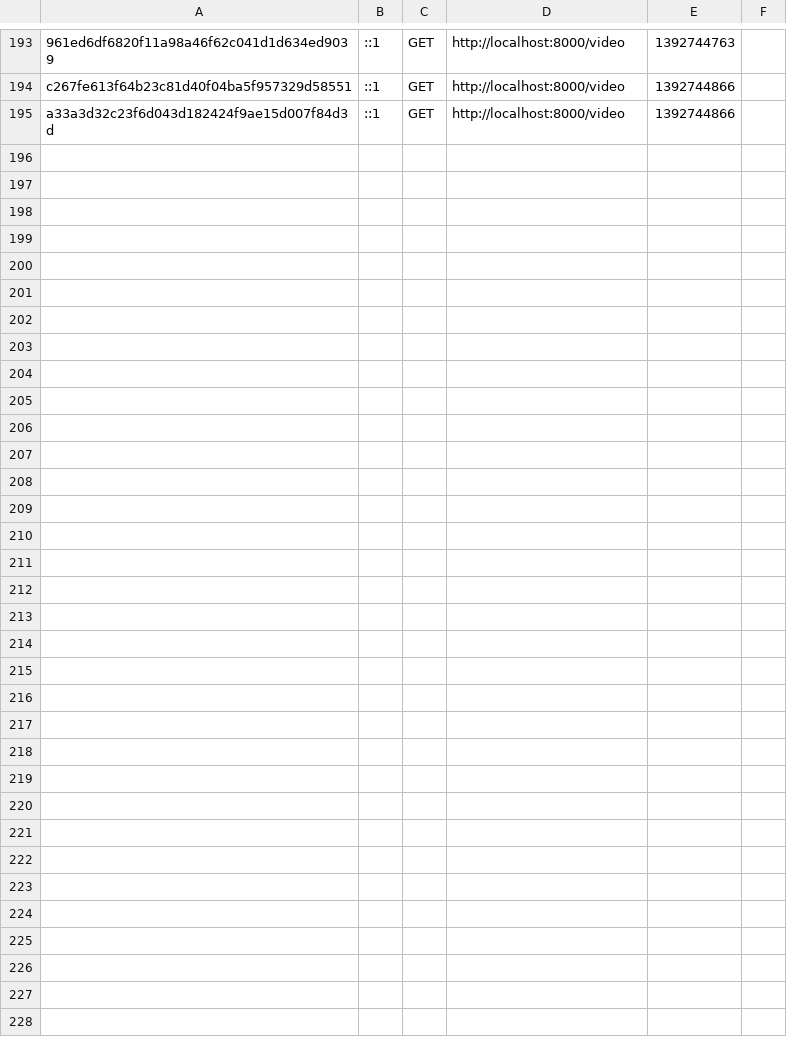
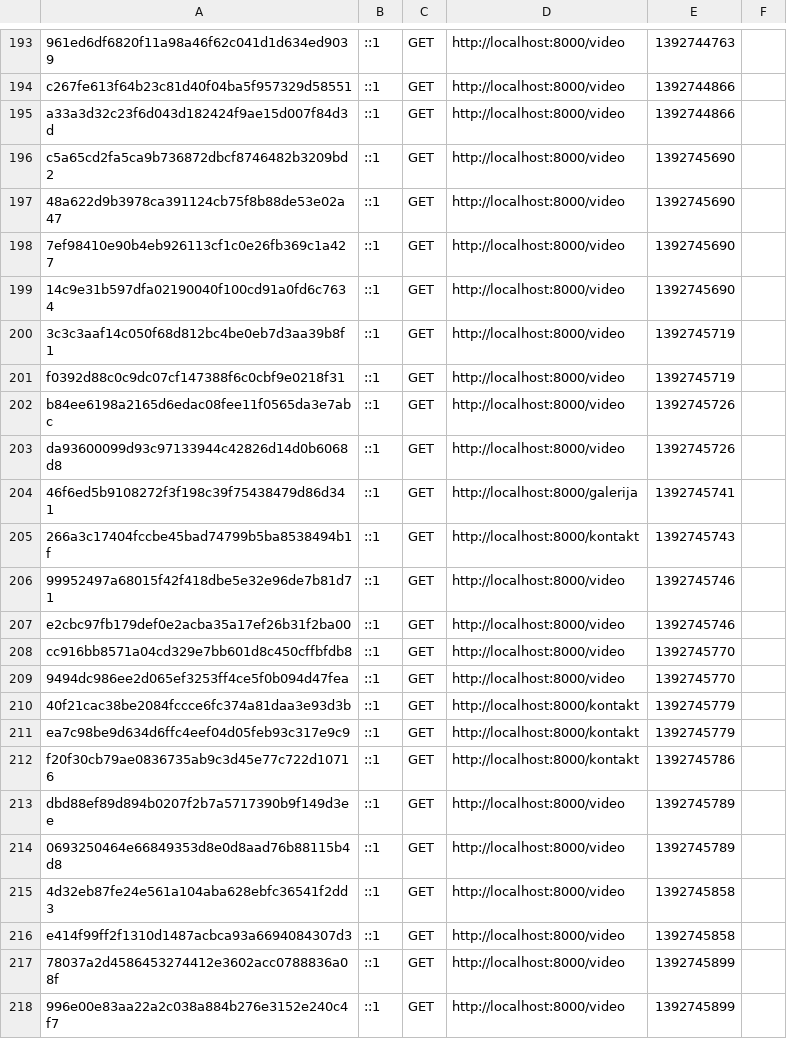
Before and after one commit to sanofuzir/damainpotepuh, a CSV file: app/cache/dev/profiler/index.csv, drawn as a sheet; only a part is shown, gaps mark what is left out.

```diff
--- a/app/cache/dev/profiler/index.csv
+++ b/app/cache/dev/profiler/index.csv
@@ -195 +195,24 @@ c267fe613f64b23c81d40f04ba5f957329d58551,::1,GET,http://localhost:8000/video,139
 a33a3d32c23f6d043d182424f9ae15d007f84d3d,::1,GET,http://localhost:8000/video,1392744866,
+c5a65cd2fa5ca9b736872dbcf8746482b3209bd2,::1,GET,http://localhost:8000/video,1392745690,
+48a622d9b3978ca391124cb75f8b88de53e02a47,::1,GET,http://localhost:8000/video,1392745690,
+7ef98410e90b4eb926113cf1c0e26fb369c1a427,::1,GET,http://localhost:8000/video,1392745690,
+14c9e31b597dfa02190040f100cd91a0fd6c7634,::1,GET,http://localhost:8000/video,1392745690,
+3c3c3aaf14c050f68d812bc4be0eb7d3aa39b8f1,::1,GET,http://localhost:8000/video,1392745719,
+f0392d88c0c9dc07cf147388f6c0cbf9e0218f31,::1,GET,http://localhost:8000/video,1392745719,
+b84ee6198a2165d6edac08fee11f0565da3e7abc,::1,GET,http://localhost:8000/video,1392745726,
+da93600099d93c97133944c42826d14d0b6068d8,::1,GET,http://localhost:8000/video,1392745726,
+46f6ed5b9108272f3f198c39f75438479d86d341,::1,GET,http://localhost:8000/galerija,1392745741,
+266a3c17404fccbe45bad74799b5ba8538494b1f,::1,GET,http://localhost:8000/kontakt,1392745743,
+99952497a68015f42f418dbe5e32e96de7b81d71,::1,GET,http://localhost:8000/video,1392745746,
+e2cbc97fb179def0e2acba35a17ef26b31f2ba00,::1,GET,http://localhost:8000/video,1392745746,
+cc916bb8571a04cd329e7bb601d8c450cffbfdb8,::1,GET,http://localhost:8000/video,1392745770,
+9494dc986ee2d065ef3253ff4ce5f0b094d47fea,::1,GET,http://localhost:8000/video,1392745770,
+40f21cac38be2084fccce6fc374a81daa3e93d3b,::1,GET,http://localhost:8000/kontakt,1392745779,
+ea7c98be9d634d6ffc4eef04d05feb93c317e9c9,::1,GET,http://localhost:8000/kontakt,1392745779,
+f20f30cb79ae0836735ab9c3d45e77c722d10716,::1,GET,http://localhost:8000/kontakt,1392745786,
+dbd88ef89d894b0207f2b7a5717390b9f149d3ee,::1,GET,http://localhost:8000/video,1392745789,
+0693250464e66849353d8e0d8aad76b88115b4d8,::1,GET,http://localhost:8000/video,1392745789,
+4d32eb87fe24e561a104aba628ebfc36541f2dd3,::1,GET,http://localhost:8000/video,1392745858,
+e414f99ff2f1310d1487acbca93a6694084307d3,::1,GET,http://localhost:8000/video,1392745858,
+78037a2d4586453274412e3602acc0788836a08f,::1,GET,http://localhost:8000/video,1392745899,
+996e00e83aa22a2c038a884b276e3152e240c4f7,::1,GET,http://localhost:8000/video,1392745899,
```
Also changed, not shown: 31 other files.
